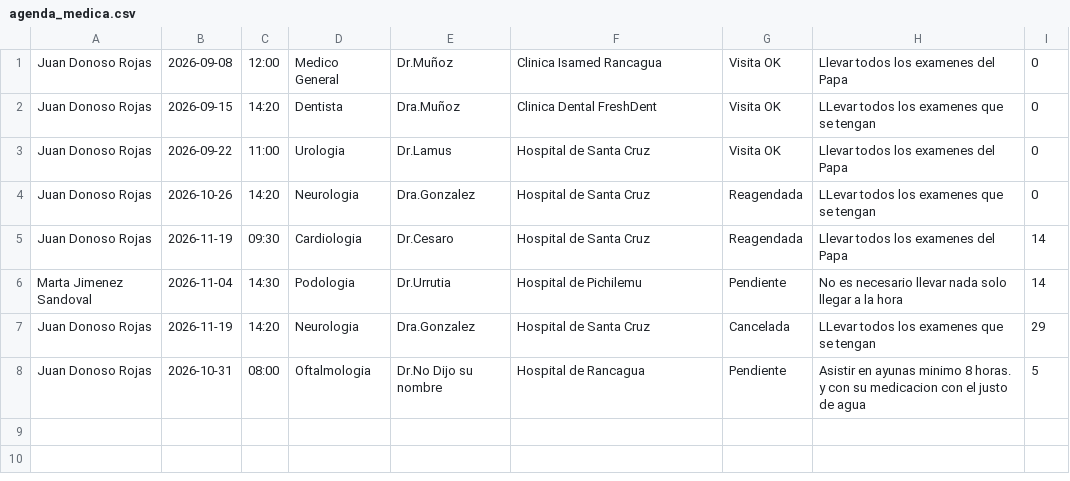
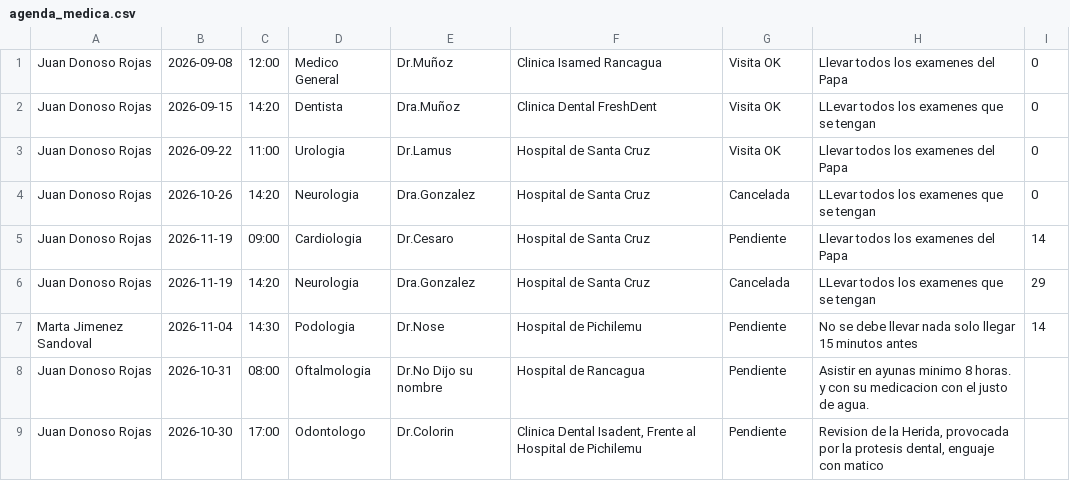
Before and after one commit to masterdog02/Agenda_Medica_Familiar, a CSV file: agenda_medica.csv, drawn as a sheet.

Commit message:
version 3.3

```diff
--- a/agenda_medica.csv
+++ b/agenda_medica.csv
@@ -3,6 +3,7 @@ Juan Donoso Rojas,2026-09-15,14:20,Dentista,Dra.Muñoz,Clinica Dental FreshDent,
 Juan Donoso Rojas,2026-09-22,11:00,Urologia,Dr.Lamus,Hospital de Santa Cruz,Visita OK,Llevar todos los examenes del Papa,0
-Juan Donoso Rojas,2026-10-26,14:20,Neurologia,Dra.Gonzalez,Hospital de Santa Cruz,Reagendada,LLevar todos los examenes que se tengan,0
-Juan Donoso Rojas,2026-11-19,09:30,Cardiologia,Dr.Cesaro,Hospital de Santa Cruz,Reagendada,Llevar todos los examenes del Papa,14
-Marta Jimenez Sandoval,2026-11-04,14:30,Podologia,Dr.Urrutia,Hospital de Pichilemu,Pendiente,No es necesario llevar nada solo llegar a la hora,14
+Juan Donoso Rojas,2026-10-26,14:20,Neurologia,Dra.Gonzalez,Hospital de Santa Cruz,Cancelada,LLevar todos los examenes que se tengan,0
+Juan Donoso Rojas,2026-11-19,09:00,Cardiologia,Dr.Cesaro,Hospital de Santa Cruz,Pendiente,Llevar todos los examenes del Papa,14
 Juan Donoso Rojas,2026-11-19,14:20,Neurologia,Dra.Gonzalez,Hospital de Santa Cruz,Cancelada,LLevar todos los examenes que se tengan,29
-Juan Donoso Rojas,2026-10-31,08:00,Oftalmologia,Dr.No Dijo su nombre,Hospital de Rancagua,Pendiente,Asistir en ayunas minimo 8 horas. y con su medicacion con el justo de agua,5
+Marta Jimenez Sandoval,2026-11-04,14:30,Podologia,Dr.Nose,Hospital de Pichilemu,Pendiente,No se debe llevar nada solo llegar 15 minutos antes,14
+Juan Donoso Rojas,2026-10-31,08:00,Oftalmologia,Dr.No Dijo su nombre,Hospital de Rancagua,Pendiente,Asistir en ayunas minimo 8 horas. y con su medicacion con el justo de agua.
+Juan Donoso Rojas,2026-10-30,17:00,Odontologo,Dr.Colorin,"Clinica Dental Isadent, Frente al Hospital de Pichilemu",Pendiente,"Revision de la Herida, provocada por la protesis dental, enguaje con matico"
```
